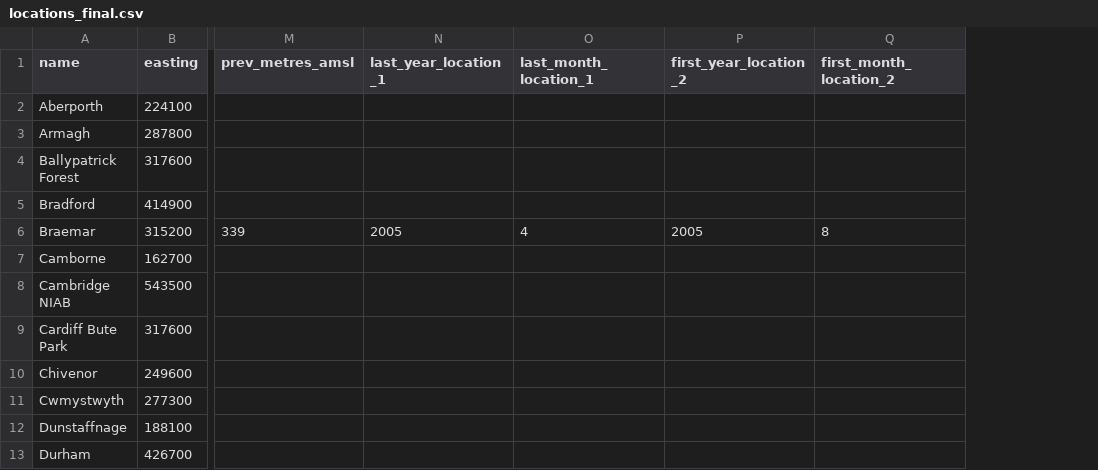
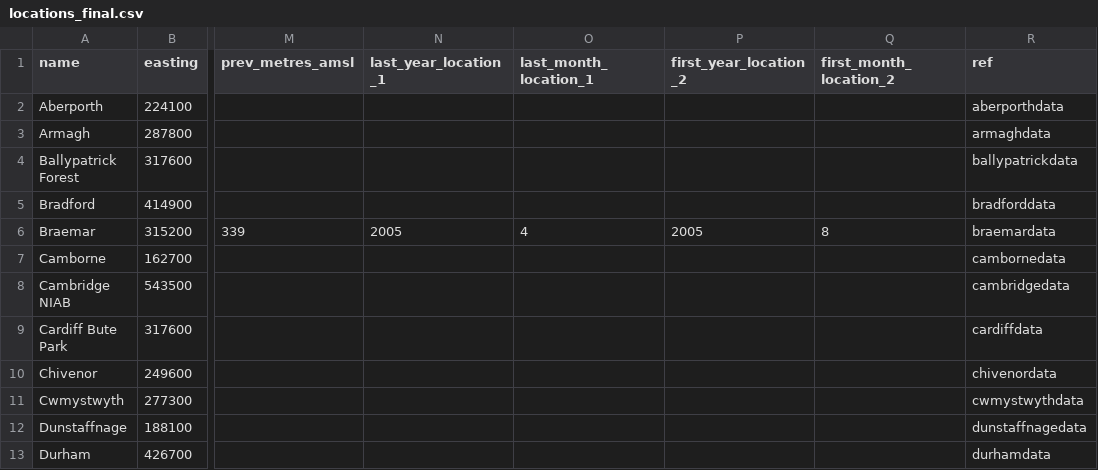
Before and after one commit to DanielJohnBenton/historic-monthly-meteorological-station-data, a CSV file: src/formatted_data/locations_final.csv, drawn as a sheet; only a part is shown, gaps mark what is left out; the diff names each change by its address in the sheet, - before the commit and + after, or states it on an @@ line.

Commit message:
added ref column

```diff
--- a/src/formatted_data/locations_final.csv
+++ b/src/formatted_data/locations_final.csv
+column R (ref), rows 2-13: aberporthdata | armaghdata | ballypatrickdata | bradforddata | braemardata | cambornedata | cambridgedata | cardiffdata | chivenordata | cwmystwythdata | dunstaffnagedata | durhamdata
```
Also changed, not shown: src/output/locations_initial_output.csv, 1 other file.
